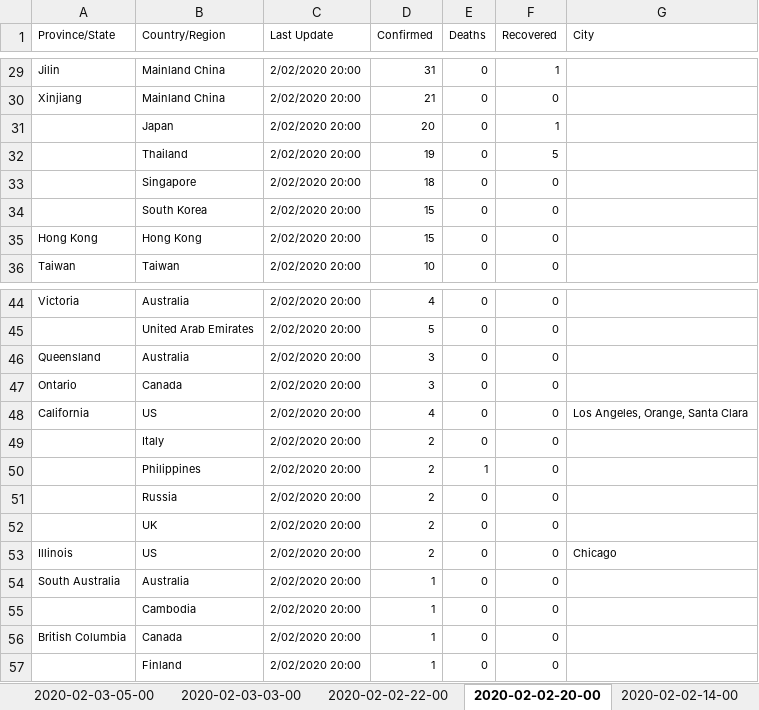
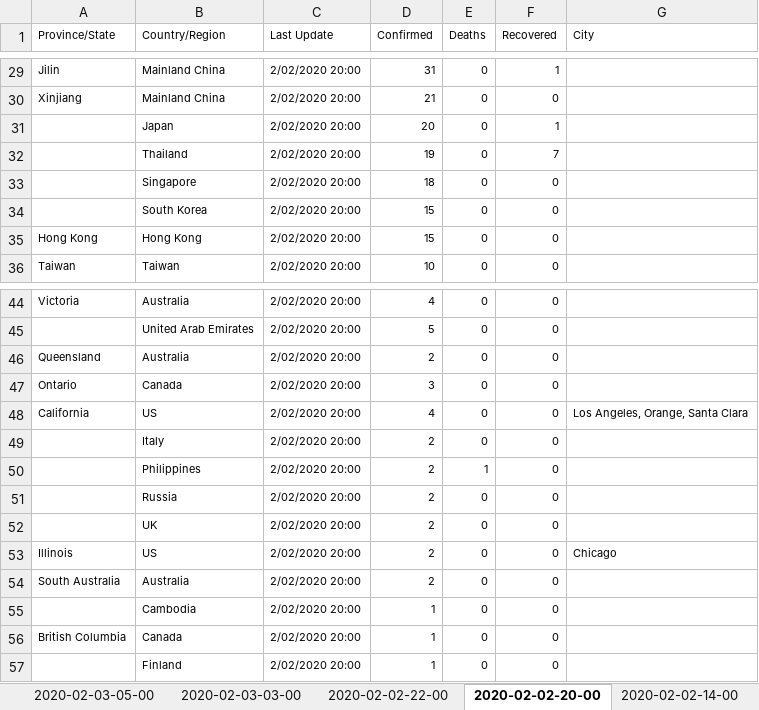
Before and after one commit to Perishleaf/data-visualisation-scripts, an Excel workbook: dash-2019-coronavirus/data.xlsx, sheet 2020-02-02-20-00, drawn as a sheet; only a part is shown, gaps mark what is left out; values as stored, in another font and other column widths than the file's, no borders; the diff names each change by its address in the sheet, - before the commit and + after, or states it on an @@ line.

```diff
--- a/dash-2019-coronavirus/data.xlsx (sheet 2020-02-02-20-00)
+++ b/dash-2019-coronavirus/data.xlsx (sheet 2020-02-02-20-00)
-F32 (Recovered): 5
+F32 (Recovered): 7
-D46 (Confirmed): 3
+D46 (Confirmed): 2
-D54 (Confirmed): 1
+D54 (Confirmed): 2
```
Also changed, not shown: sheet 2020-02-01-10-00, sheet 2020-02-02-14-00, sheet 2020-02-02-22-00, sheet 2020-02-03-15-00, sheet 2020-02-03-03-00, sheet 2020-02-03-05-00, 4 more sheets, other sheet tabs, 9 other files.
